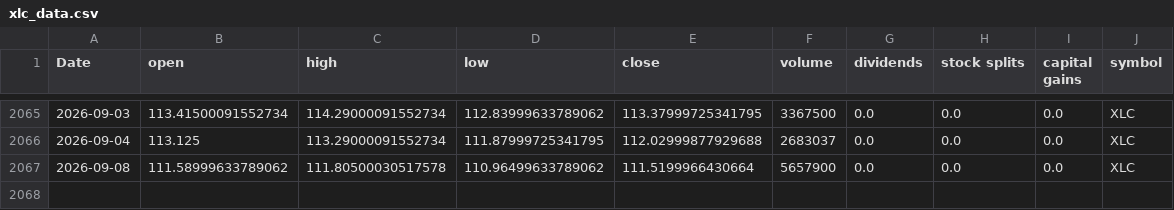
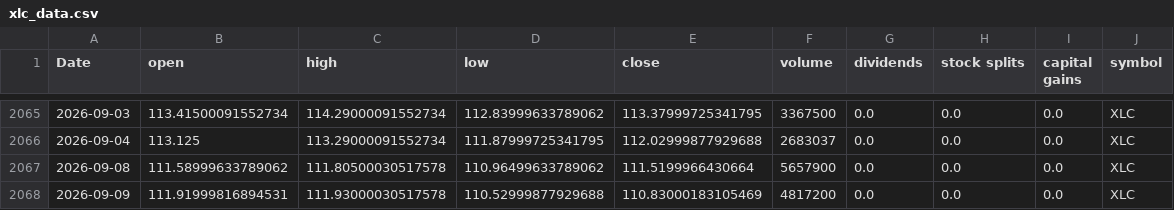
Before and after one commit to Akishai18/SignalM, a CSV file: data/sectors/xlc_data.csv, drawn as a sheet; only a part is shown, gaps mark what is left out; the diff names each change by its address in the sheet, - before the commit and + after, or states it on an @@ line.

```diff
--- a/data/sectors/xlc_data.csv
+++ b/data/sectors/xlc_data.csv
+row 2068: 2026-09-09 | 111.91999816894531 | 111.93000030517578 | 110.52999877929688 | 110.83000183105469 | 4817200 | 0.0 | 0.0 | 0.0 | XLC
```
Also changed, not shown: data/sectors/xlf_data.csv, data/sectors/xli_data.csv, 45 other files.
